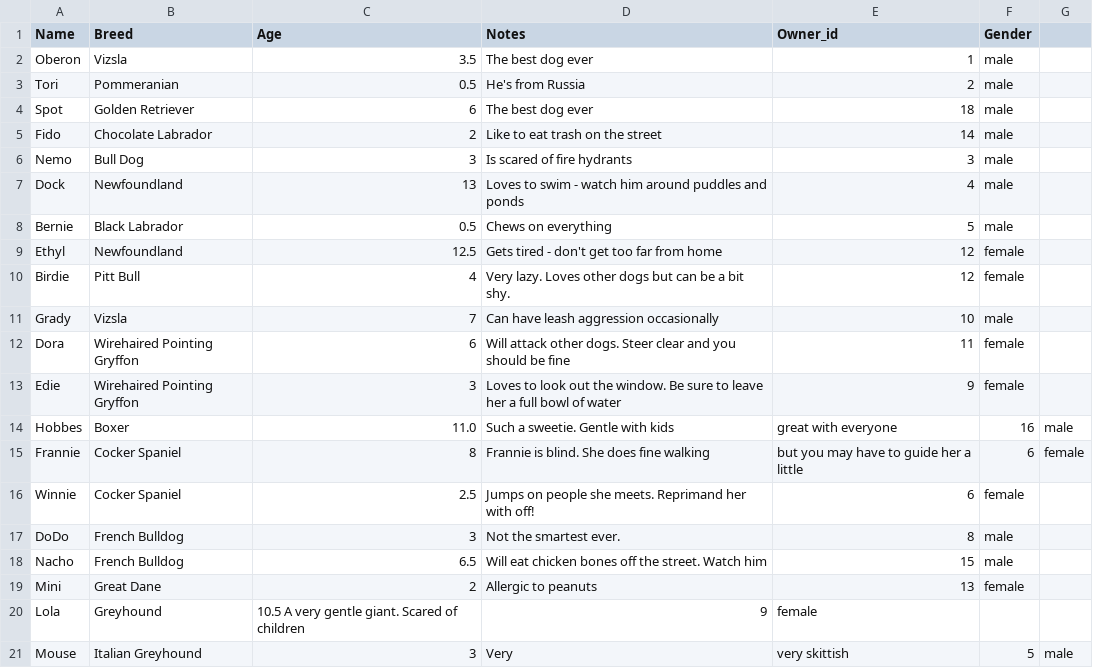
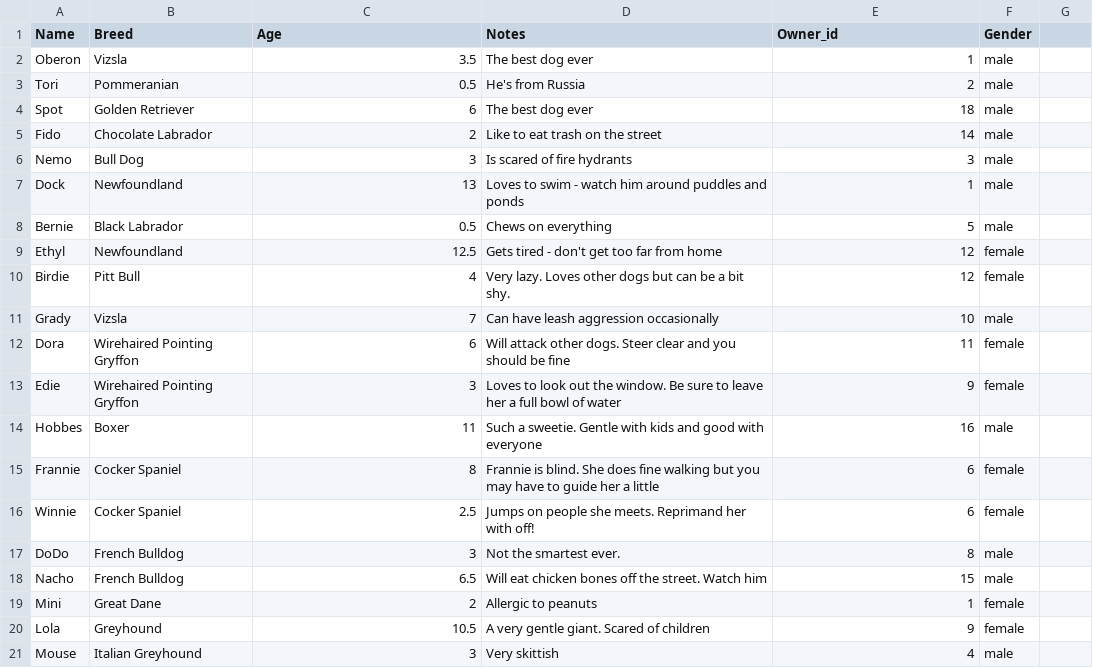
Before and after one commit to maryfarner18/module-one-final-project-guidelines-nyc-web-091619, a CSV file: db/dog.csv, drawn as a sheet.

```diff
--- a/db/dog.csv
+++ b/db/dog.csv
@@ -6,3 +6,3 @@ Fido,Chocolate Labrador,2,Like to eat trash on the street,14,male
 Nemo,Bull Dog,3,Is scared of fire hydrants,3,male
-Dock,Newfoundland,13,Loves to swim - watch him around puddles and ponds,4,male
+Dock,Newfoundland,13,Loves to swim - watch him around puddles and ponds,1,male
 Bernie,Black Labrador,0.5,Chews on everything,5,male
@@ -13,4 +13,4 @@ Dora,Wirehaired Pointing Gryffon,6,Will attack other dogs. Steer clear and you s
 Edie,Wirehaired Pointing Gryffon,3,Loves to look out the window. Be sure to leave her a full bowl of water,9,female
-Hobbes,Boxer,11.0,Such a sweetie. Gentle with kids,great with everyone,16,male
-Frannie,Cocker Spaniel,8,Frannie is blind. She does fine walking,but you may have to guide her a little,6,female
+Hobbes,Boxer,11,Such a sweetie. Gentle with kids and good with everyone,16,male
+Frannie,Cocker Spaniel,8,Frannie is blind. She does fine walking but you may have to guide her a little,6,female
 Winnie,Cocker Spaniel,2.5,Jumps on people she meets. Reprimand her with off!,6,female
@@ -18,4 +18,4 @@ DoDo,French Bulldog,3,Not the smartest ever. ,8,male
 Nacho,French Bulldog,6.5,Will eat chicken bones off the street. Watch him,15,male
-Mini,Great Dane,2,Allergic to peanuts,13,female
-Lola,Greyhound,10.5 A very gentle giant. Scared of children,9,female
-Mouse,Italian Greyhound,3,Very,very skittish,5,male
+Mini,Great Dane,2,Allergic to peanuts,1,female
+Lola,Greyhound,10.5,A very gentle giant. Scared of children,9,female
+Mouse,Italian Greyhound,3,Very skittish,4,male
```
Also changed, not shown: db/owner.csv, db/users.csv, 29 other files.
